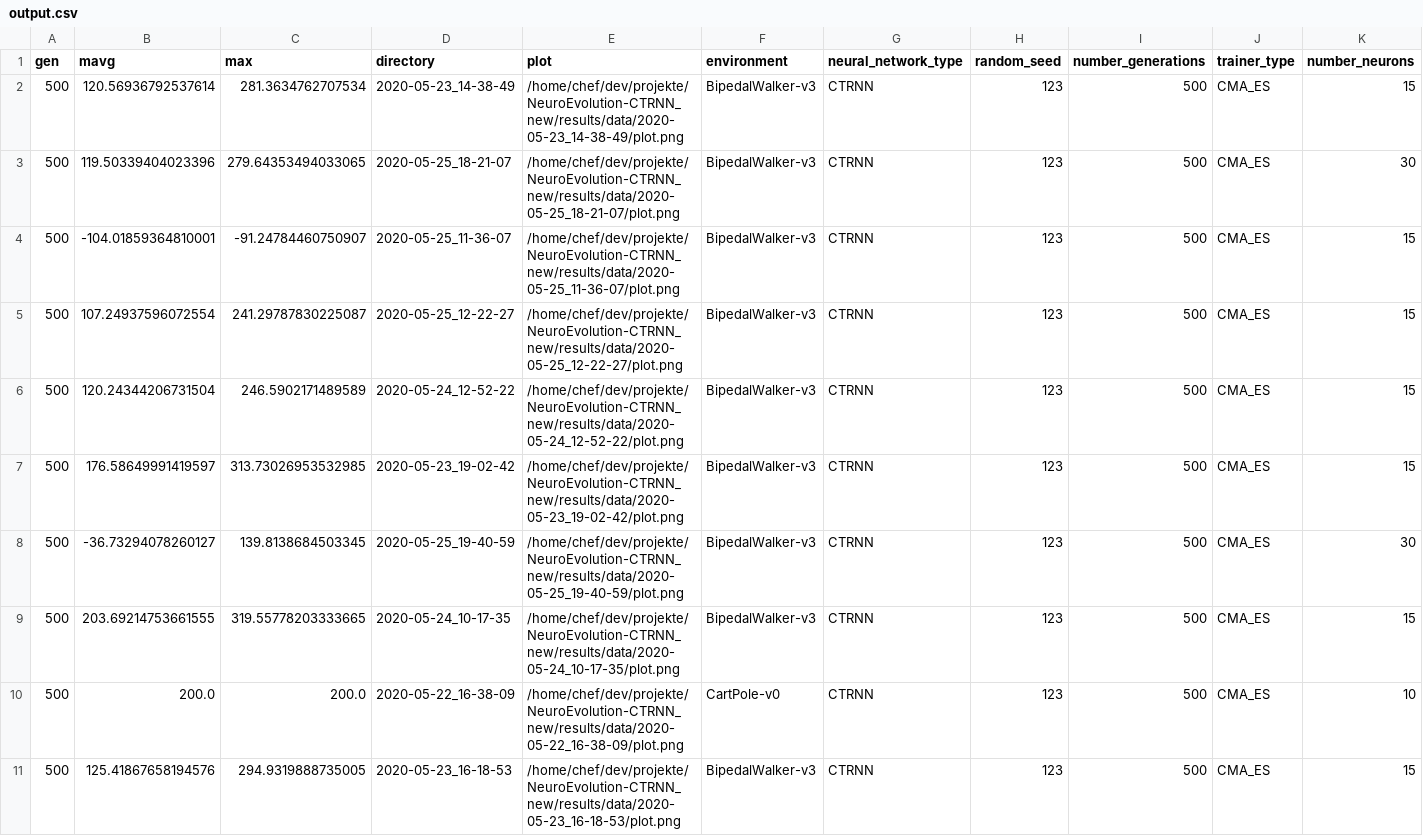
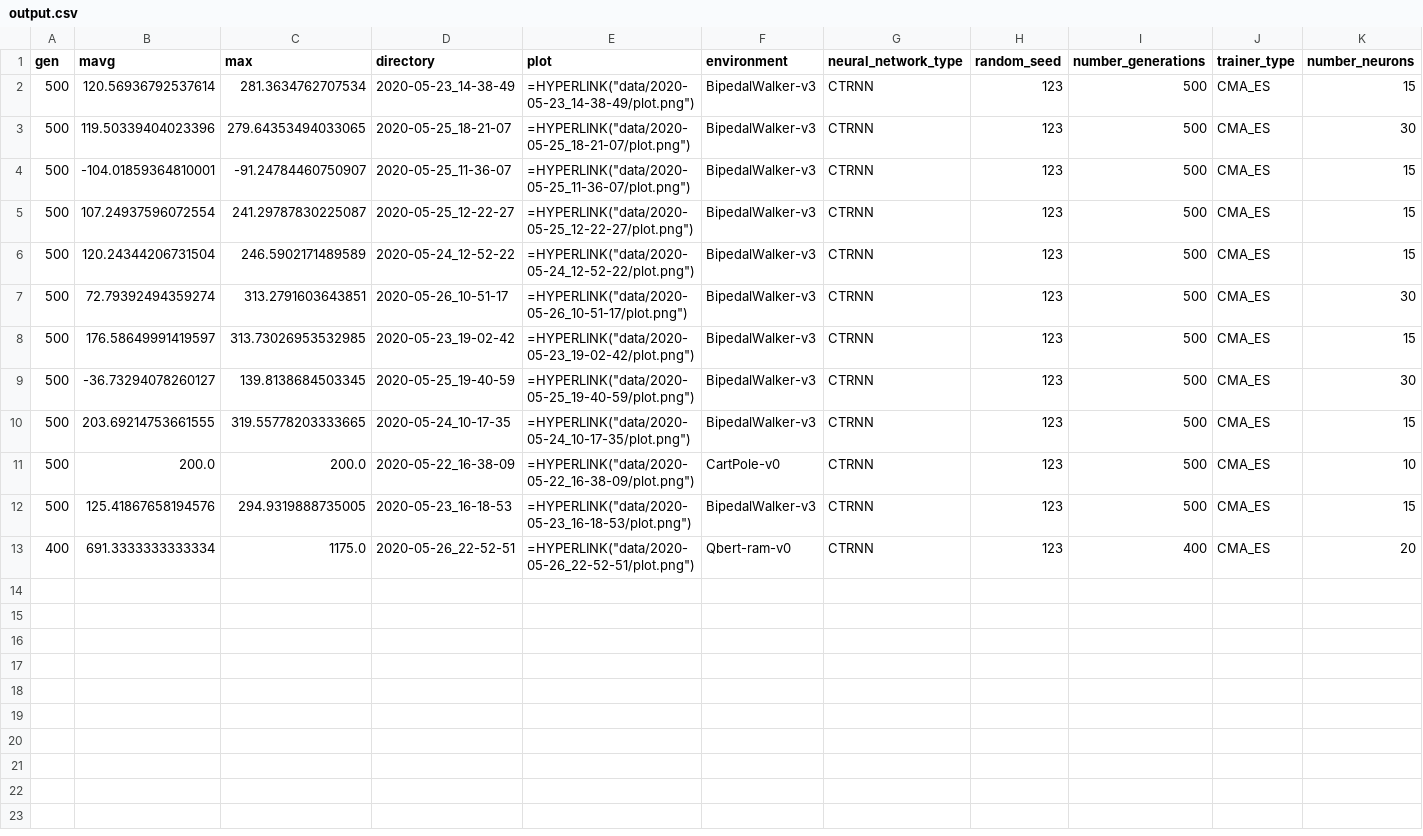
Before and after one commit to neuroevolution-ai/CTRNN_Simulation_Results, a CSV file: output.csv, drawn as a sheet; only a part is shown; addresses are those after the commit; rows hold the shown columns only; the diff names each change by its address in the sheet, - before the commit and + after, or states it on an @@ line.

```diff
--- a/output.csv
+++ b/output.csv
-E2 (plot): /home/chef/dev/projekte/NeuroEvolution-CTRNN_new/results/data/2020-05-23_14-38-49/plot.png
+E2 (plot): =HYPERLINK("data/2020-05-23_14-38-49/plot.png")
-E3 (plot): /home/chef/dev/projekte/NeuroEvolution-CTRNN_new/results/data/2020-05-25_18-21-07/plot.png
+E3 (plot): =HYPERLINK("data/2020-05-25_18-21-07/plot.png")
-E4 (plot): /home/chef/dev/projekte/NeuroEvolution-CTRNN_new/results/data/2020-05-25_11-36-07/plot.png
+E4 (plot): =HYPERLINK("data/2020-05-25_11-36-07/plot.png")
-E5 (plot): /home/chef/dev/projekte/NeuroEvolution-CTRNN_new/results/data/2020-05-25_12-22-27/plot.png
+E5 (plot): =HYPERLINK("data/2020-05-25_12-22-27/plot.png")
-E6 (plot): /home/chef/dev/projekte/NeuroEvolution-CTRNN_new/results/data/2020-05-24_12-52-22/plot.png
+E6 (plot): =HYPERLINK("data/2020-05-24_12-52-22/plot.png")
+row 7: 500 | 72.79392494359274 | 313.2791603643851 | 2020-05-26_10-51-17 | =HYPERLINK("data/2020-05-26_10-51-17/plot.png") | BipedalWalker-v3 | CTRNN | 123 | 500 | CMA_ES | 30
-E8 (plot): /home/chef/dev/projekte/NeuroEvolution-CTRNN_new/results/data/2020-05-23_19-02-42/plot.png
+E8 (plot): =HYPERLINK("data/2020-05-23_19-02-42/plot.png")
-E9 (plot): /home/chef/dev/projekte/NeuroEvolution-CTRNN_new/results/data/2020-05-25_19-40-59/plot.png
+E9 (plot): =HYPERLINK("data/2020-05-25_19-40-59/plot.png")
-E10 (plot): /home/chef/dev/projekte/NeuroEvolution-CTRNN_new/results/data/2020-05-24_10-17-35/plot.png
+E10 (plot): =HYPERLINK("data/2020-05-24_10-17-35/plot.png")
-E11 (plot): /home/chef/dev/projekte/NeuroEvolution-CTRNN_new/results/data/2020-05-22_16-38-09/plot.png
+E11 (plot): =HYPERLINK("data/2020-05-22_16-38-09/plot.png")
-E12 (plot): /home/chef/dev/projekte/NeuroEvolution-CTRNN_new/results/data/2020-05-23_16-18-53/plot.png
+E12 (plot): =HYPERLINK("data/2020-05-23_16-18-53/plot.png")
+row 13: 400 | 691.3333333333334 | 1175.0 | 2020-05-26_22-52-51 | =HYPERLINK("data/2020-05-26_22-52-51/plot.png") | Qbert-ram-v0 | CTRNN | 123 | 400 | CMA_ES | 20
```
Also changed, not shown: 3 other files.
